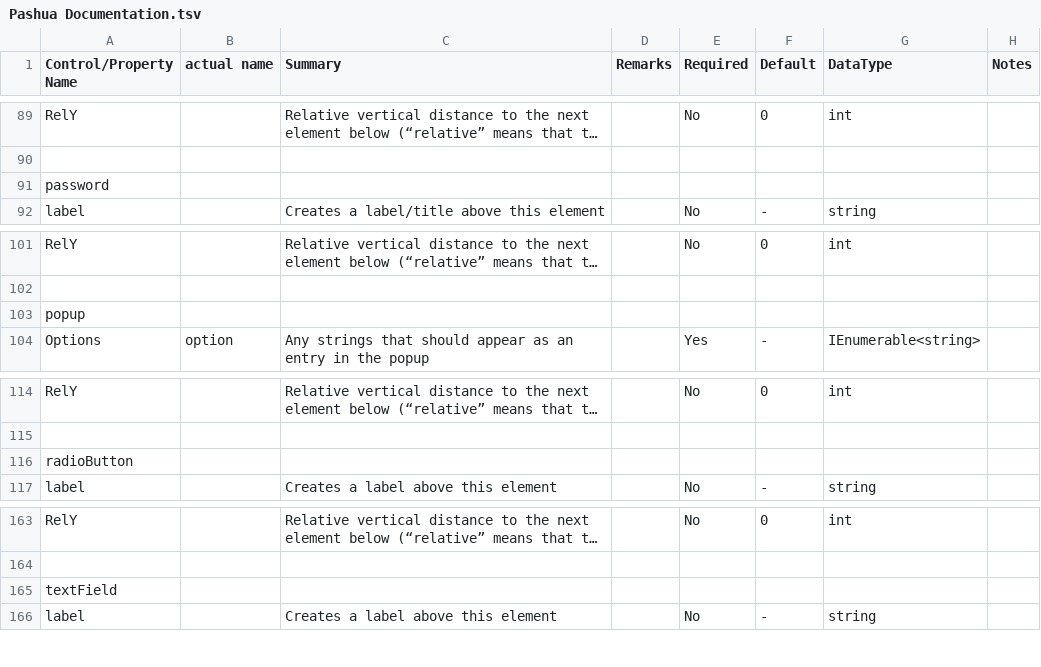
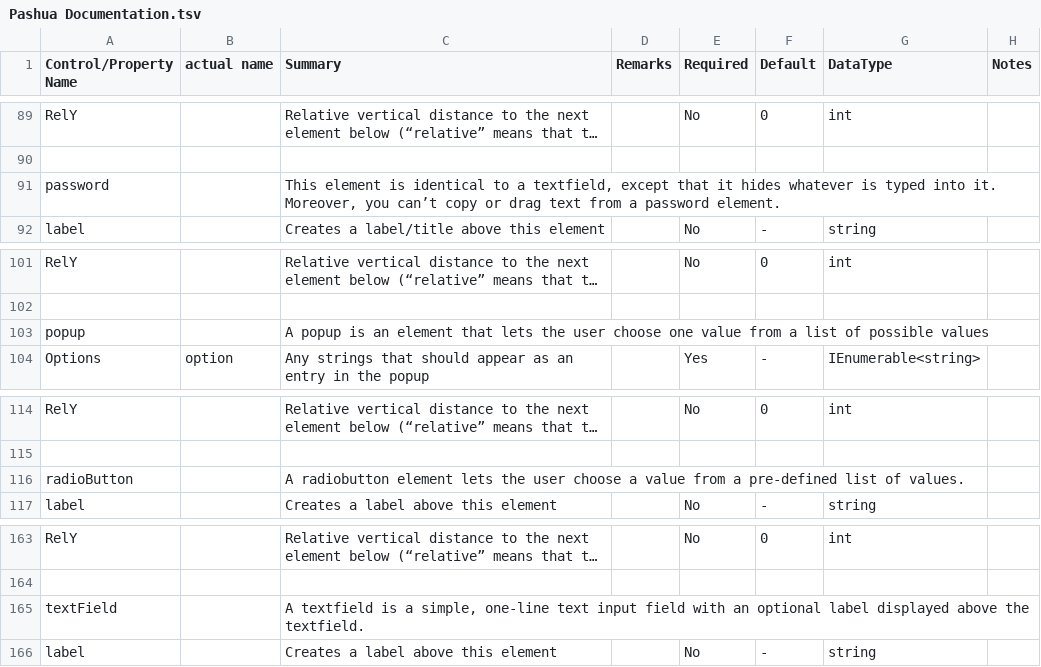
Before and after one commit to davidaramant/PashuaNetBindings, a TSV file: src/DataModelGenerator/Pashua Documentation.tsv, drawn as a sheet; only a part is shown, gaps mark what is left out; long unchanged cells end in …; the diff covers the shown part only; the diff names each change by its address in the sheet, - before the commit and + after, or states it on an @@ line.

```diff
--- a/src/DataModelGenerator/Pashua Documentation.tsv
+++ b/src/DataModelGenerator/Pashua Documentation.tsv
-C91 (Summary): (empty)
+C91 (Summary): This element is identical to a textfield, except that it hides whatever is typed into it. Moreover, you can’t copy or drag text from a password element.
-C103 (Summary): (empty)
+C103 (Summary): A popup is an element that lets the user choose one value from a list of possible values
-C116 (Summary): (empty)
+C116 (Summary): A radiobutton element lets the user choose a value from a pre-defined list of values.
-C165 (Summary): (empty)
+C165 (Summary): A textfield is a simple, one-line text input field with an optional label displayed above the textfield.
```
Also changed, not shown: 20 edited cells elsewhere in this file, 1 other file.
